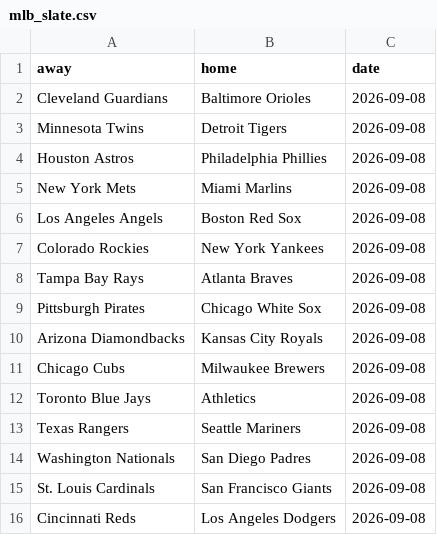
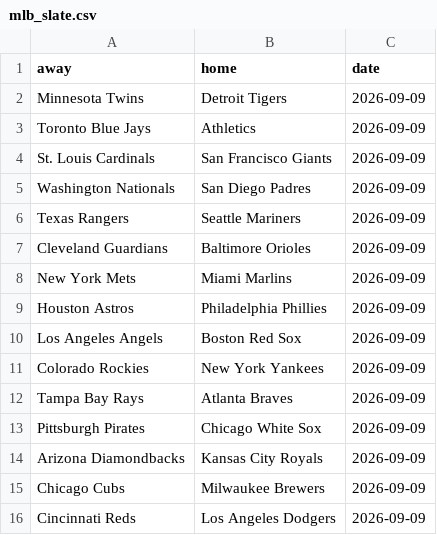
Before and after one commit to LocalLogicManagers/Sports, a CSV file: maintenance/data/mlb_slate.csv, drawn as a sheet.

```diff
--- a/maintenance/data/mlb_slate.csv
+++ b/maintenance/data/mlb_slate.csv
@@ -1,16 +1,16 @@
 away,home,date
-Cleveland Guardians,Baltimore Orioles,2026-09-08
-Minnesota Twins,Detroit Tigers,2026-09-08
-Houston Astros,Philadelphia Phillies,2026-09-08
-New York Mets,Miami Marlins,2026-09-08
-Los Angeles Angels,Boston Red Sox,2026-09-08
-Colorado Rockies,New York Yankees,2026-09-08
-Tampa Bay Rays,Atlanta Braves,2026-09-08
-Pittsburgh Pirates,Chicago White Sox,2026-09-08
-Arizona Diamondbacks,Kansas City Royals,2026-09-08
-Chicago Cubs,Milwaukee Brewers,2026-09-08
-Toronto Blue Jays,Athletics,2026-09-08
-Texas Rangers,Seattle Mariners,2026-09-08
-Washington Nationals,San Diego Padres,2026-09-08
-St. Louis Cardinals,San Francisco Giants,2026-09-08
-Cincinnati Reds,Los Angeles Dodgers,2026-09-08
+Minnesota Twins,Detroit Tigers,2026-09-09
+Toronto Blue Jays,Athletics,2026-09-09
+St. Louis Cardinals,San Francisco Giants,2026-09-09
+Washington Nationals,San Diego Padres,2026-09-09
+Texas Rangers,Seattle Mariners,2026-09-09
+Cleveland Guardians,Baltimore Orioles,2026-09-09
+New York Mets,Miami Marlins,2026-09-09
+Houston Astros,Philadelphia Phillies,2026-09-09
+Los Angeles Angels,Boston Red Sox,2026-09-09
+Colorado Rockies,New York Yankees,2026-09-09
+Tampa Bay Rays,Atlanta Braves,2026-09-09
+Pittsburgh Pirates,Chicago White Sox,2026-09-09
+Arizona Diamondbacks,Kansas City Royals,2026-09-09
+Chicago Cubs,Milwaukee Brewers,2026-09-09
+Cincinnati Reds,Los Angeles Dodgers,2026-09-09
```
Also changed, not shown: maintenance/data/epl_2026_27_standings.csv, maintenance/data/mlb_2026_standings.csv, 3 other files.
